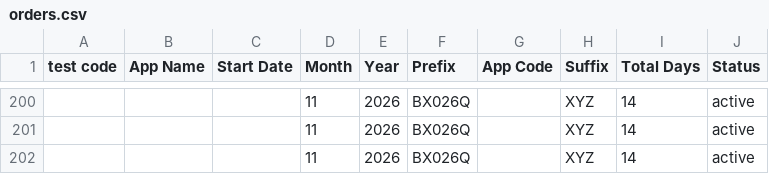
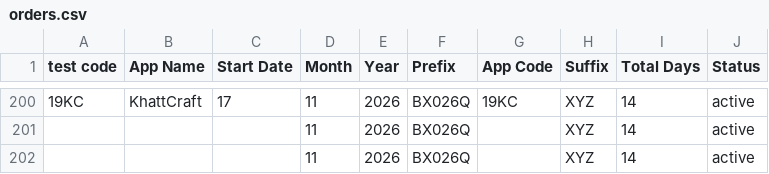
Before and after one commit to weapptesters-design/Client_Portal, a CSV file: orders.csv, drawn as a sheet; only a part is shown, gaps mark what is left out; the diff covers the shown part only.

```diff
--- a/orders.csv
+++ b/orders.csv
@@ -200,2 +200,2 @@ test code,App Name,Start Date,Month ,Year,Prefix,App Code,Suffix ,Total Days,Sta
-,,,11,2026,BX026Q,,XYZ,14,active
+19KC,KhattCraft ,17,11,2026,BX026Q,19KC,XYZ,14,active
 ,,,11,2026,BX026Q,,XYZ,14,active
```
Also changed, not shown: 32 edited cells elsewhere in this file, 3 other files.
